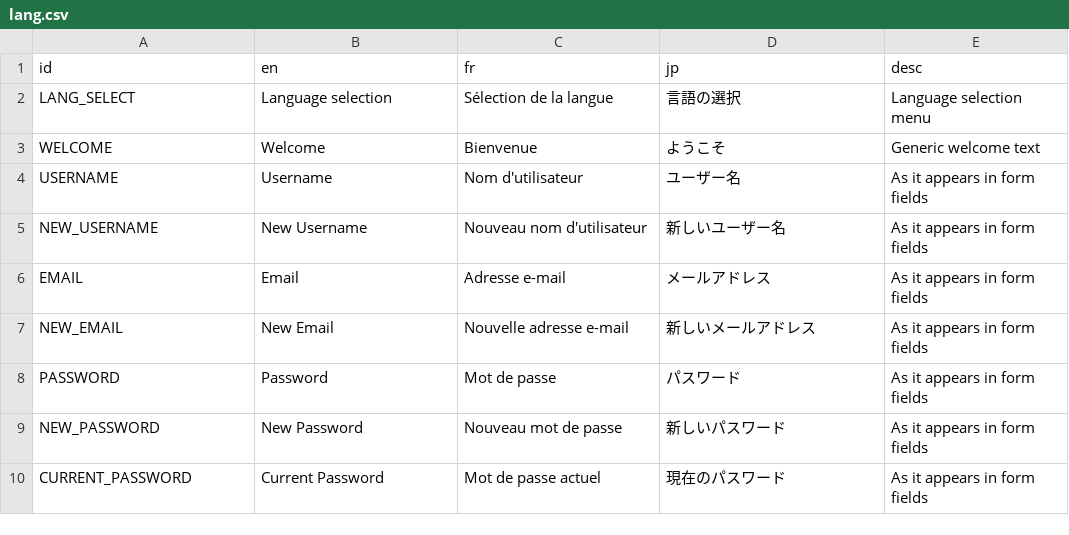
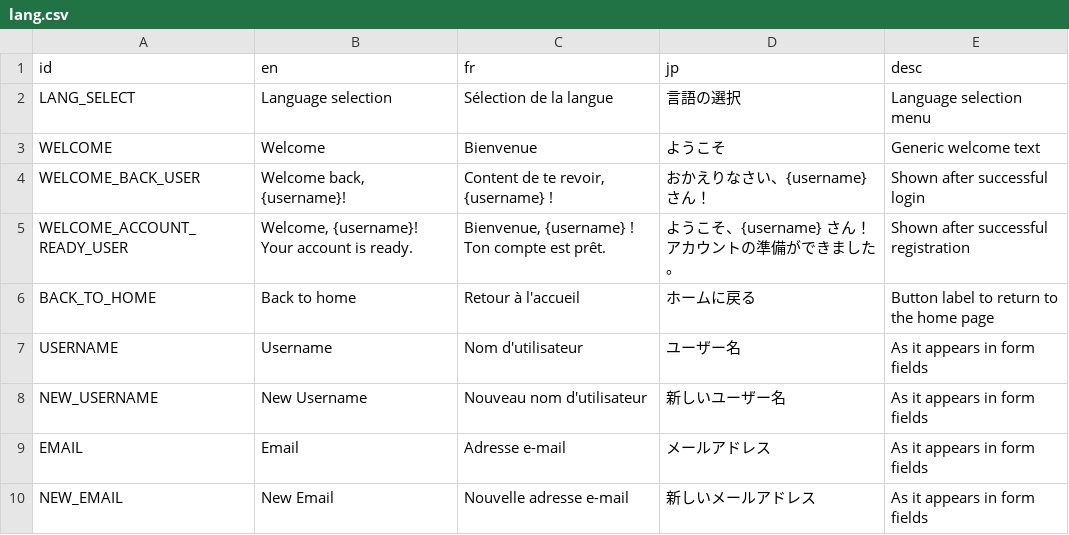
Before and after one commit to victorviterbo/Transcendance, a CSV file: services/frontend/public/localization/lang.csv, drawn as a sheet; only a part is shown; the shorter side is filled out with more unchanged rows; the diff names each change by its address in the sheet, - before the commit and + after, or states it on an @@ line.

Commit message:
feature(localization): add missing translation keys for welcome page and use new helper

```diff
--- a/services/frontend/public/localization/lang.csv
+++ b/services/frontend/public/localization/lang.csv
+row 4: WELCOME_BACK_USER | Welcome back, {username}! | Content de te revoir, {username} ! | おかえりなさい、{username} さん！ | Shown after successful login
+row 5: WELCOME_ACCOUNT_READY_USER | Welcome, {username}! Your account is ready. | Bienvenue, {username} ! Ton compte est prêt. | ようこそ、{username} さん！アカウントの準備ができました。 | Shown after successful registration
+row 6: BACK_TO_HOME | Back to home | Retour à l'accueil | ホームに戻る | Button label to return to the home page
```
Also changed, not shown: 1 other file.
